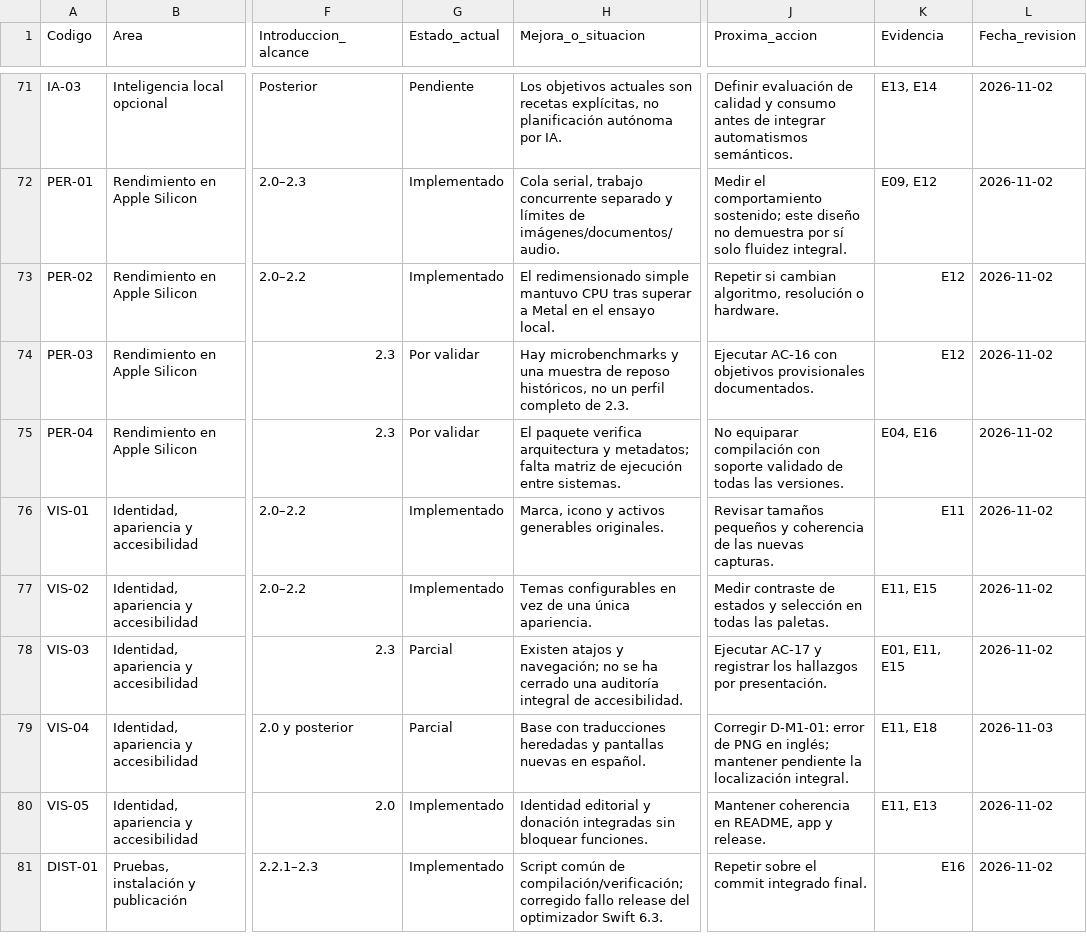
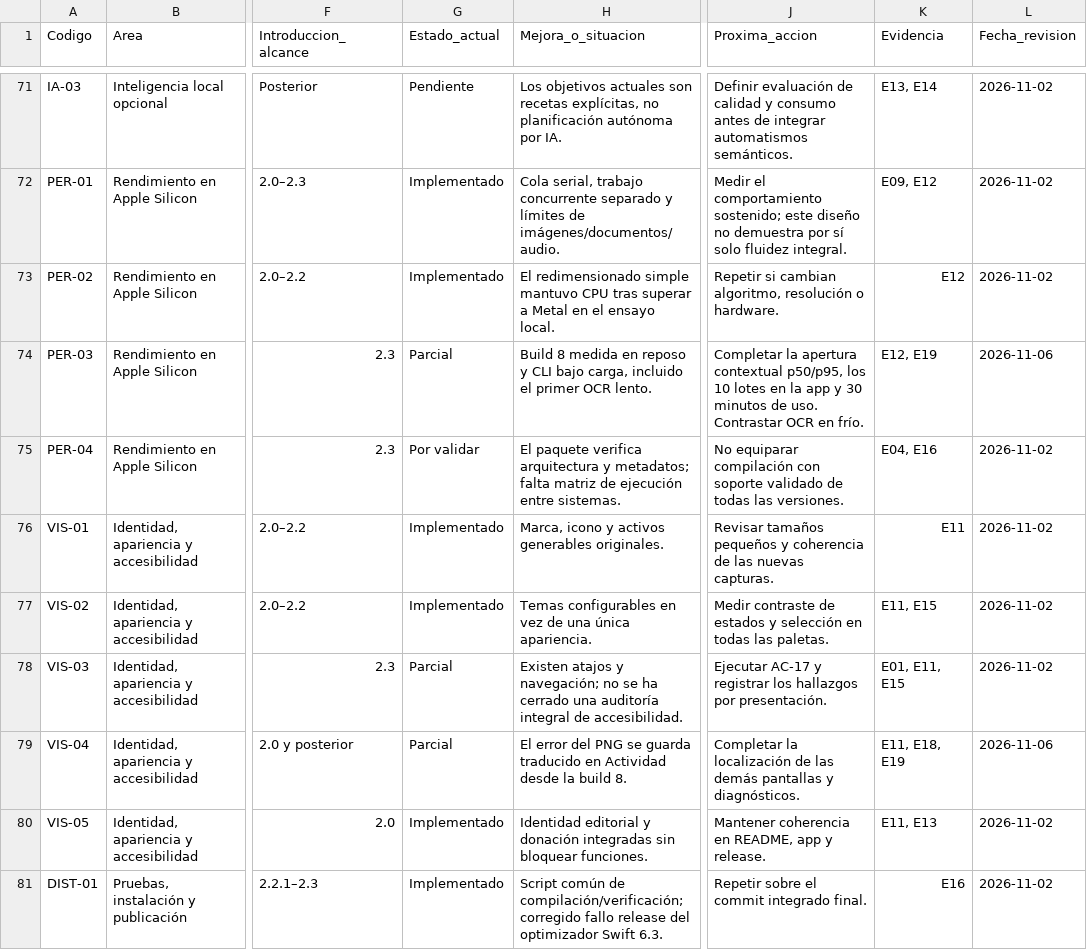
Before and after one commit to AD0441/METATRON, a CSV file: docs/REQUIREMENTS_REVIEW.csv, drawn as a sheet; only a part is shown, gaps mark what is left out; the diff names each change by its address in the sheet, - before the commit and + after, or states it on an @@ line.

```diff
--- a/docs/REQUIREMENTS_REVIEW.csv
+++ b/docs/REQUIREMENTS_REVIEW.csv
-G74 (Estado_actual): Por validar
+G74 (Estado_actual): Parcial
-H74 (Mejora_o_situacion): Hay microbenchmarks y una muestra de reposo históricos, no un perfil completo de 2.3.
+H74 (Mejora_o_situacion): Build 8 medida en reposo y CLI bajo carga, incluido el primer OCR lento.
-J74 (Proxima_accion): Ejecutar AC-16 con objetivos provisionales documentados.
+J74 (Proxima_accion): Completar la apertura contextual p50/p95, los 10 lotes en la app y 30 minutos de uso. Contrastar OCR en frío.
-K74 (Evidencia): E12
+K74 (Evidencia): E12, E19
-L74 (Fecha_revision): 2026-11-02
+L74 (Fecha_revision): 2026-11-06
-H79 (Mejora_o_situacion): Base con traducciones heredadas y pantallas nuevas en español.
+H79 (Mejora_o_situacion): El error del PNG se guarda traducido en Actividad desde la build 8.
-J79 (Proxima_accion): Corregir D-M1-01: error de PNG en inglés; mantener pendiente la localización integral.
+J79 (Proxima_accion): Completar la localización de las demás pantallas y diagnósticos.
-K79 (Evidencia): E11, E18
+K79 (Evidencia): E11, E18, E19
-L79 (Fecha_revision): 2026-11-03
+L79 (Fecha_revision): 2026-11-06
```
Also changed, not shown: 16 other files.
